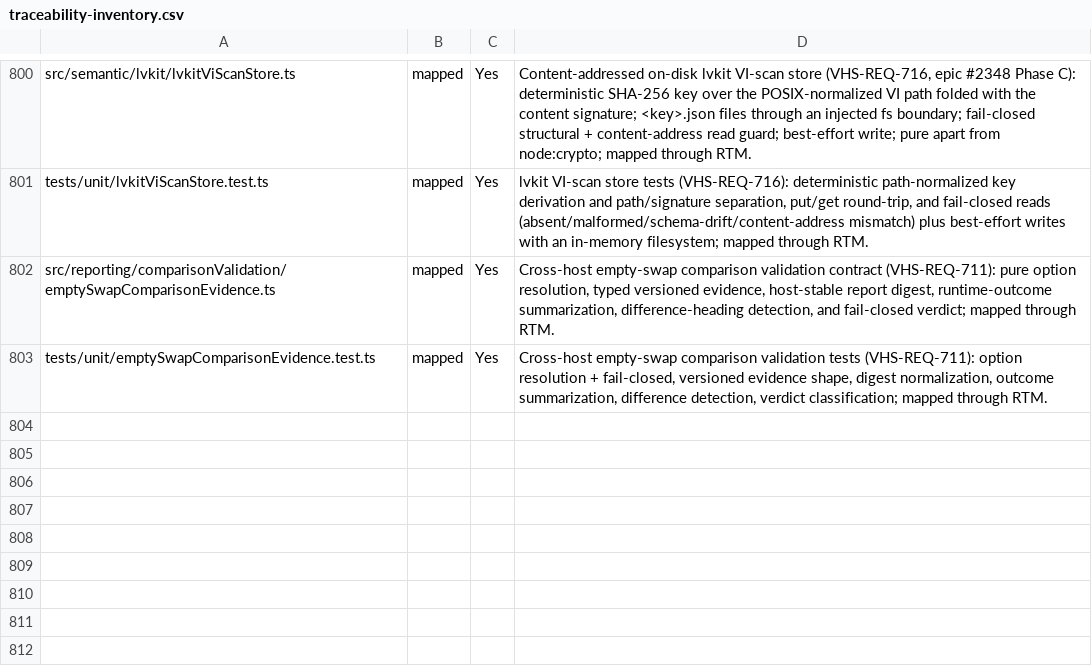
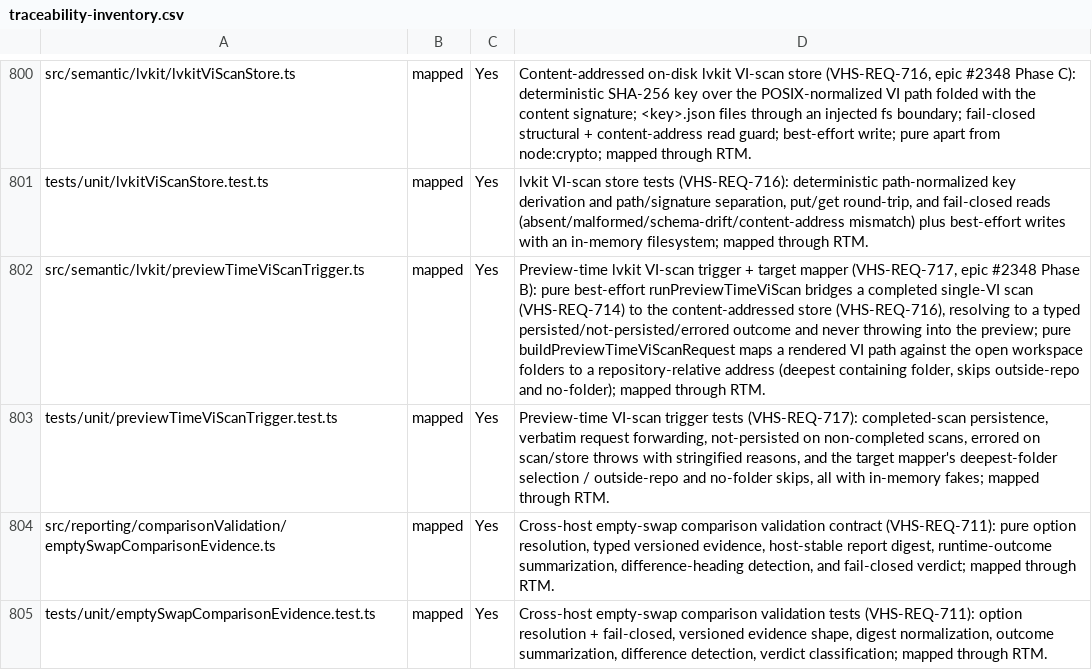
Before and after one commit to LabVIEW-Community-CI-CD/vi-history-suite, a CSV file: docs/requirements/traceability-inventory.csv, drawn as a sheet; only a part is shown, gaps mark what is left out; the diff names each change by its address in the sheet, - before the commit and + after, or states it on an @@ line.

```diff
--- a/docs/requirements/traceability-inventory.csv
+++ b/docs/requirements/traceability-inventory.csv
+row 802: src/semantic/lvkit/previewTimeViScanTrigger.ts | mapped | Yes | Preview-time lvkit VI-scan trigger + target mapper (VHS-REQ-717, epic #2348 Phase B): pure best-effort runPreviewTimeViScan bridges a completed single-VI scan (VHS-REQ-714) to the content-addressed store (VHS-REQ-716), resolving to a typed persisted/not-persisted/errored outcome and never throwing into the preview; pure buildPreviewTimeViScanRequest maps a rendered VI path against the open workspace folders to a repository-relative address (deepest containing folder, skips outside-repo and no-folder); mapped through RTM.
+row 803: tests/unit/previewTimeViScanTrigger.test.ts | mapped | Yes | Preview-time VI-scan trigger tests (VHS-REQ-717): completed-scan persistence, verbatim request forwarding, not-persisted on non-completed scans, errored on scan/store throws with stringified reasons, and the target mapper's deepest-folder selection / outside-repo and no-folder skips, all with in-memory fakes; mapped through RTM.
```
Also changed, not shown: docs/requirements/id-index.csv, docs/requirements/rtm.csv, 9 other files.
